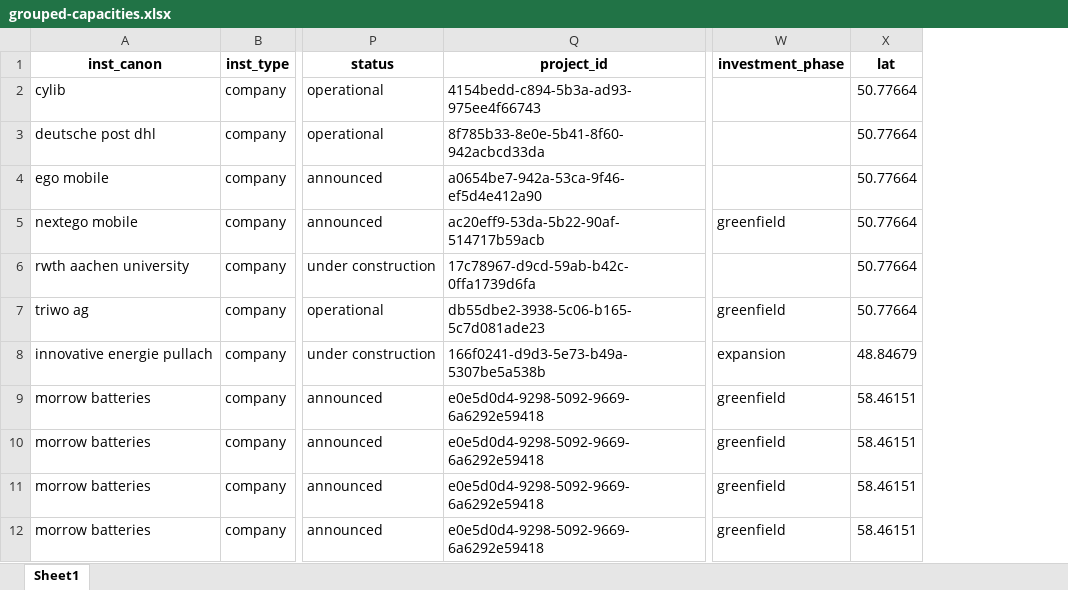
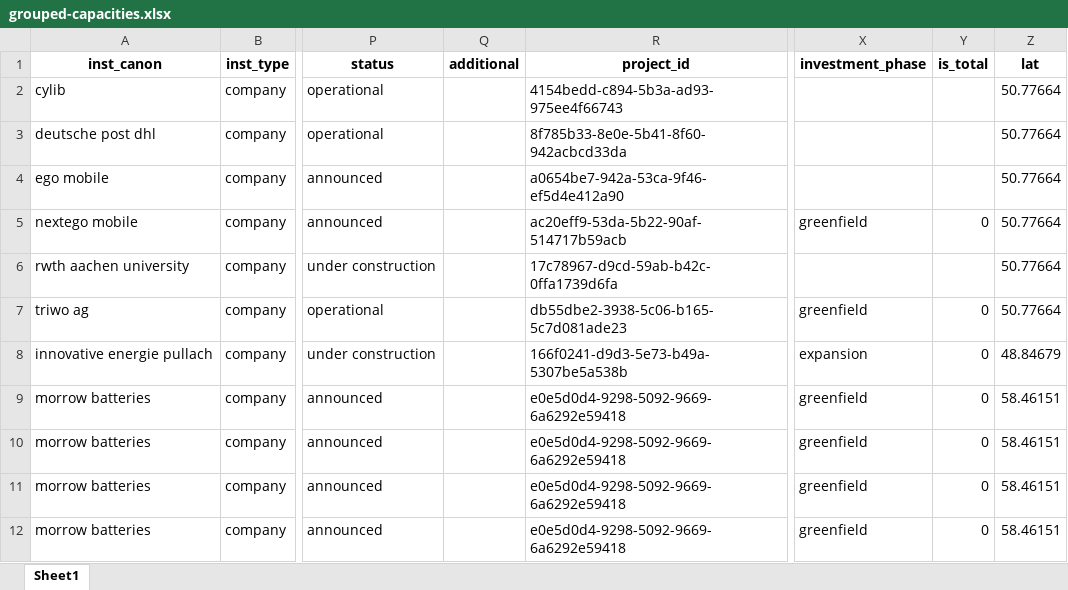
Before and after one commit to benmcwilliams/tuone-core, an Excel workbook: reconcile/storage/output/grouped-capacities.xlsx, sheet Sheet1, drawn as a sheet; only a part is shown, gaps mark what is left out; values as stored, in another font and other column widths than the file's, no borders; the diff names each change by its address in the sheet, - before the commit and + after, or states it on an @@ line.

```diff
--- a/reconcile/storage/output/grouped-capacities.xlsx (sheet Sheet1)
+++ b/reconcile/storage/output/grouped-capacities.xlsx (sheet Sheet1)
+column Q (additional), empty
+column Y (is_total), rows 5-12: 0 |  | 0 | 0 | 0 | 0 | 0 | 0
```
Also changed, not shown: reconcile/storage/output/clean-investment-funds-factory.xlsx, reconcile/storage/output/factory-technological-clean-capacities-investments.xlsx, 14 other files.
